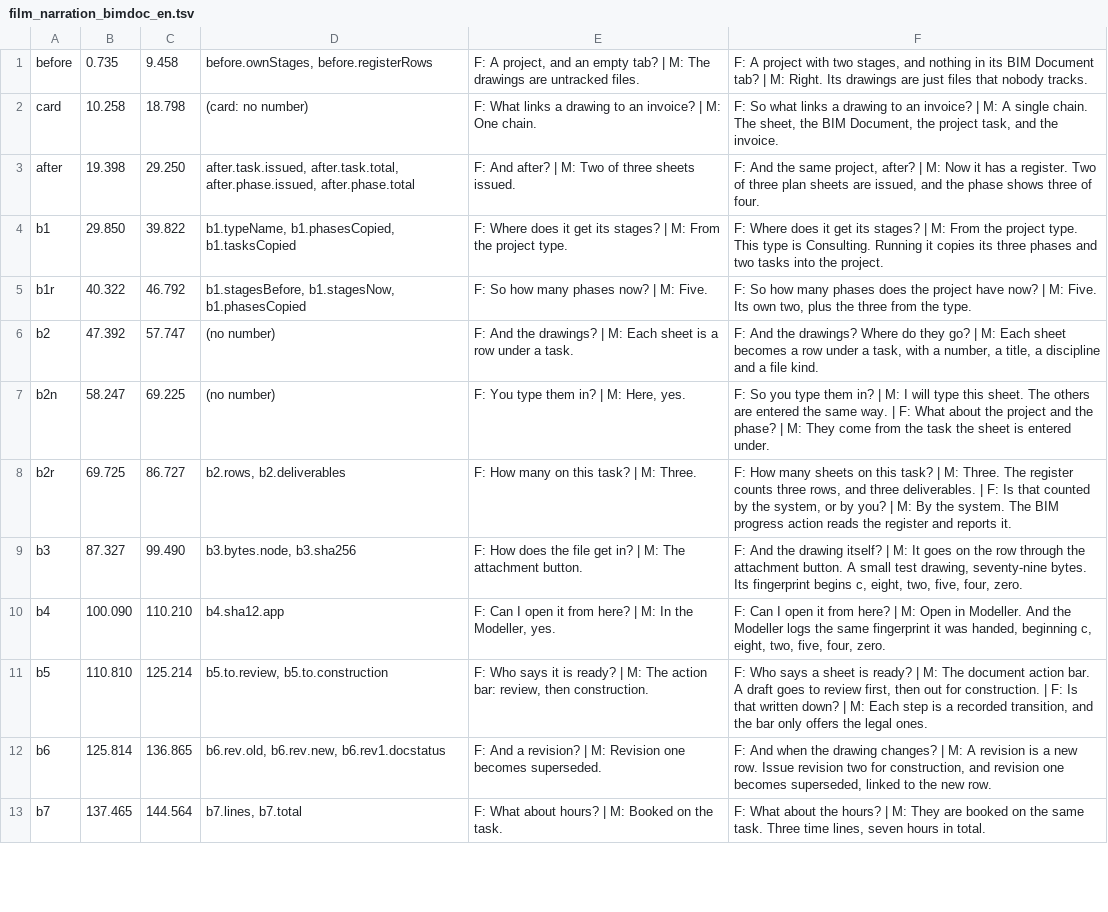
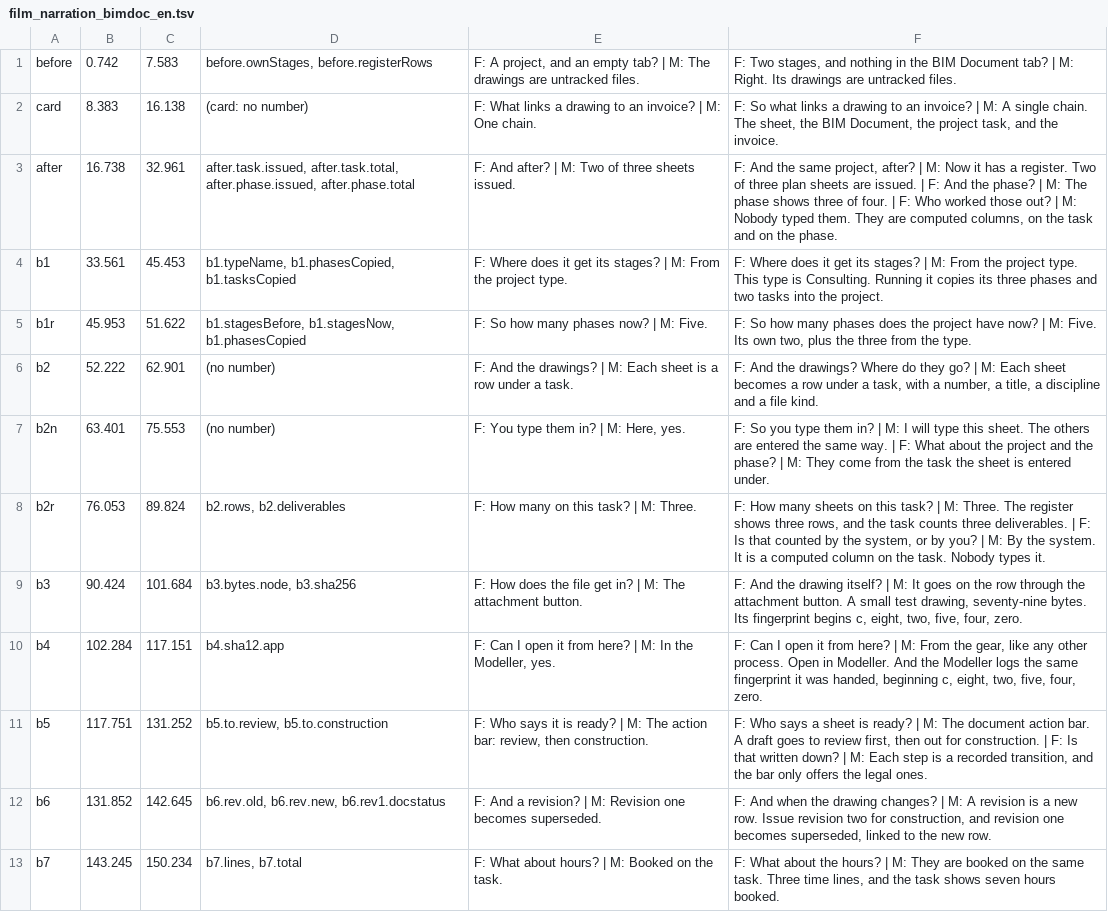
Before and after one commit to red1oon/BIMCompiler, a TSV file: prompts/film_narration_bimdoc_en.tsv, drawn as a sheet; only a part is shown; the diff covers the shown part only; the diff names each change by its address in the sheet, - before the commit and + after, or states it on an @@ line.

```diff
--- a/prompts/film_narration_bimdoc_en.tsv
+++ b/prompts/film_narration_bimdoc_en.tsv
-B1: 0.735
+B1: 0.742
-C1: 9.458
+C1: 7.583
-F1: F: A project with two stages, and nothing in its BIM Document tab? | M: Right. Its drawings are just files that nobody tracks.
+F1: F: Two stages, and nothing in the BIM Document tab? | M: Right. Its drawings are untracked files.
-B2: 10.258
+B2: 8.383
-C2: 18.798
+C2: 16.138
-B3: 19.398
+B3: 16.738
-C3: 29.250
+C3: 32.961
-F3: …sheets are issued, and the phase shows three of four.
+F3: …sheets are issued. | F: And the phase? | M: The phase shows three of four. | F: Who worked those out? | M: Nobody typed them. They are computed columns, on the task and on the phase.
-B4: 29.850
+B4: 33.561
-C4: 39.822
+C4: 45.453
-B5: 40.322
+B5: 45.953
-C5: 46.792
+C5: 51.622
-B6: 47.392
+B6: 52.222
-C6: 57.747
+C6: 62.901
-B7: 58.247
+B7: 63.401
-C7: 69.225
+C7: 75.553
-B8: 69.725
+B8: 76.053
-C8: 86.727
+C8: 89.824
-F8: …The register counts three rows, and three deliverables. | F: Is that counted by the system, or by you? | M: By the system. The BIM progress action reads the register and reports it.
+F8: …The register shows three rows, and the task counts three deliverables. | F: Is that counted by the system, or by you? | M: By the system. It is a computed column on the task. Nobody types it.
-B9: 87.327
+B9: 90.424
-C9: 99.490
+C9: 101.684
-B10: 100.090
+B10: 102.284
-C10: 110.210
+C10: 117.151
-F10: …| M: Open in…
+F10: …| M: From the gear, like any other process. Open in…
-B11: 110.810
+B11: 117.751
-C11: 125.214
+C11: 131.252
-B12: 125.814
+B12: 131.852
-C12: 136.865
+C12: 142.645
-B13: 137.465
+B13: 143.245
-C13: 144.564
+C13: 150.234
-F13: …time lines, seven hours in total.
+F13: …time lines, and the task shows seven hours booked.
```
Also changed, not shown: 13 edited cells elsewhere in this file, 6 other files.
